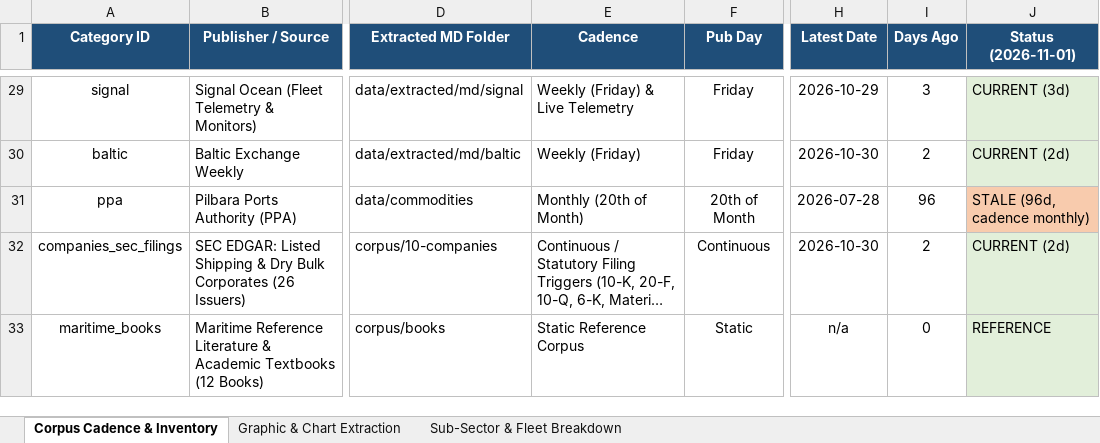
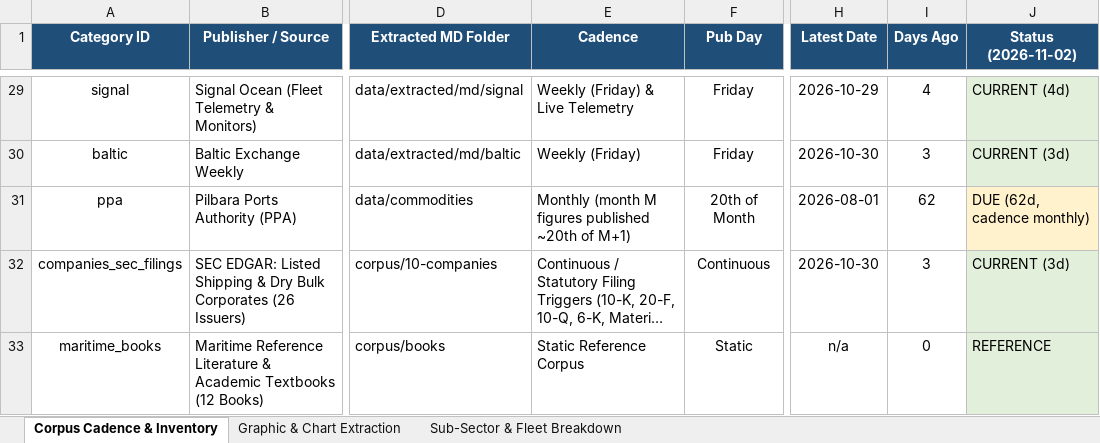
Before and after one commit to yieldchaser/Shipping, an Excel workbook: corpus/CORPUS_PUBLICATION_CADENCE_AND_AUDIT.xlsx, sheet Corpus Cadence & Inventory, drawn as a sheet; only a part is shown, gaps mark what is left out; long unchanged cells end in …; values as stored, in another font and other column widths than the file's, no borders; the diff covers the shown part only; the diff names each change by its address in the sheet, - before the commit and + after, or states it on an @@ line.

```diff
--- a/corpus/CORPUS_PUBLICATION_CADENCE_AND_AUDIT.xlsx (sheet Corpus Cadence & Inventory)
+++ b/corpus/CORPUS_PUBLICATION_CADENCE_AND_AUDIT.xlsx (sheet Corpus Cadence & Inventory)
-J1: Status (2026-11-01)
+J1: Status (2026-11-02)
-I29 (Days Ago): 3
+I29 (Days Ago): 4
-J29 (Status (2026-11-02)): CURRENT (3d)
+J29 (Status (2026-11-02)): CURRENT (4d)
-I30 (Days Ago): 2
+I30 (Days Ago): 3
-J30 (Status (2026-11-02)): CURRENT (2d)
+J30 (Status (2026-11-02)): CURRENT (3d)
-E31 (Cadence): Monthly (20th of Month)
+E31 (Cadence): Monthly (month M figures published ~20th of M+1)
-H31 (Latest Date): 2026-07-28
+H31 (Latest Date): 2026-08-01
-I31 (Days Ago): 96
+I31 (Days Ago): 62
-J31 (Status (2026-11-02)): STALE (96d, cadence monthly)
+J31 (Status (2026-11-02)): DUE (62d, cadence monthly)
-J31 fill: #F8CBAD
+J31 fill: #FFF2CC
-I32 (Days Ago): 2
+I32 (Days Ago): 3
-J32 (Status (2026-11-02)): CURRENT (2d)
+J32 (Status (2026-11-02)): CURRENT (3d)
```
Also changed, not shown: 65 edited cells and cell formats elsewhere in this sheet, data/extracted/series/corpus_publication_cadence_and_audit.xlsx, 5 other files.
